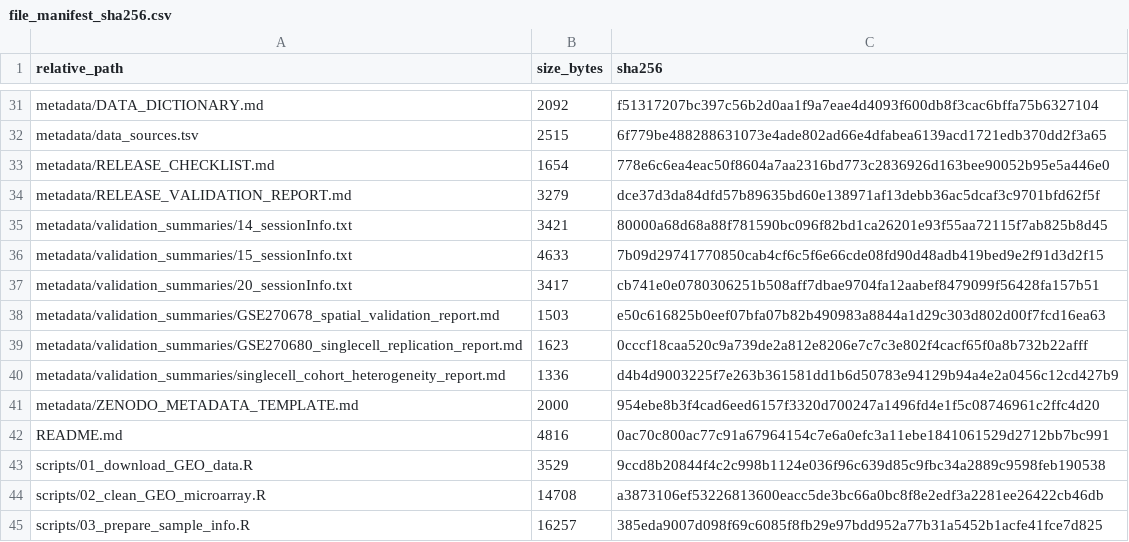
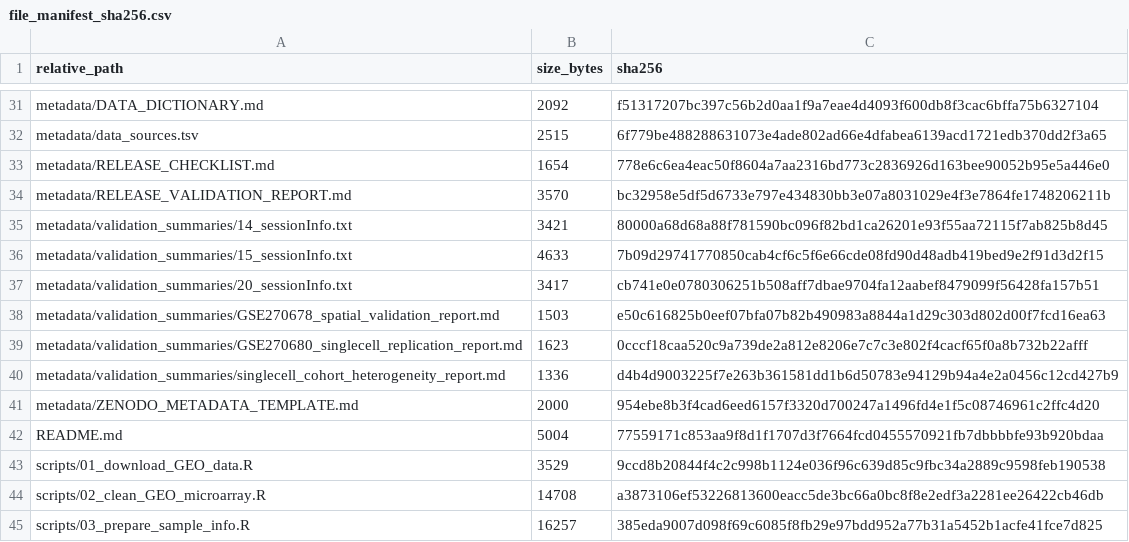
Before and after one commit to jjy0208/gastric-epithelial-composition-transcriptomics, a CSV file: metadata/file_manifest_sha256.csv, drawn as a sheet; only a part is shown, gaps mark what is left out.

Commit message:
Document manifest line-ending convention

```diff
--- a/metadata/file_manifest_sha256.csv
+++ b/metadata/file_manifest_sha256.csv
@@ -33,3 +33,3 @@
 "metadata/RELEASE_CHECKLIST.md","1654","778e6c6ea4eac50f8604a7aa2316bd773c2836926d163bee90052b95e5a446e0"
-"metadata/RELEASE_VALIDATION_REPORT.md","3279","dce37d3da84dfd57b89635bd60e138971af13debb36ac5dcaf3c9701bfd62f5f"
+"metadata/RELEASE_VALIDATION_REPORT.md","3570","bc32958e5df5d6733e797e434830bb3e07a8031029e4f3e7864fe1748206211b"
 "metadata/validation_summaries/14_sessionInfo.txt","3421","80000a68d68a88f781590bc096f82bd1ca26201e93f55aa72115f7ab825b8d45"
@@ -41,3 +41,3 @@
 "metadata/ZENODO_METADATA_TEMPLATE.md","2000","954ebe8b3f4cad6eed6157f3320d700247a1496fd4e1f5c08746961c2ffc4d20"
-"README.md","4816","0ac70c800ac77c91a67964154c7e6a0efc3a11ebe1841061529d2712bb7bc991"
+"README.md","5004","77559171c853aa9f8d1f1707d3f7664fcd0455570921fb7dbbbbfe93b920bdaa"
 "scripts/01_download_GEO_data.R","3529","9ccd8b20844f4c2c998b1124e036f96c639d85c9fbc34a2889c9598feb190538"
```
Also changed, not shown: 2 other files.
